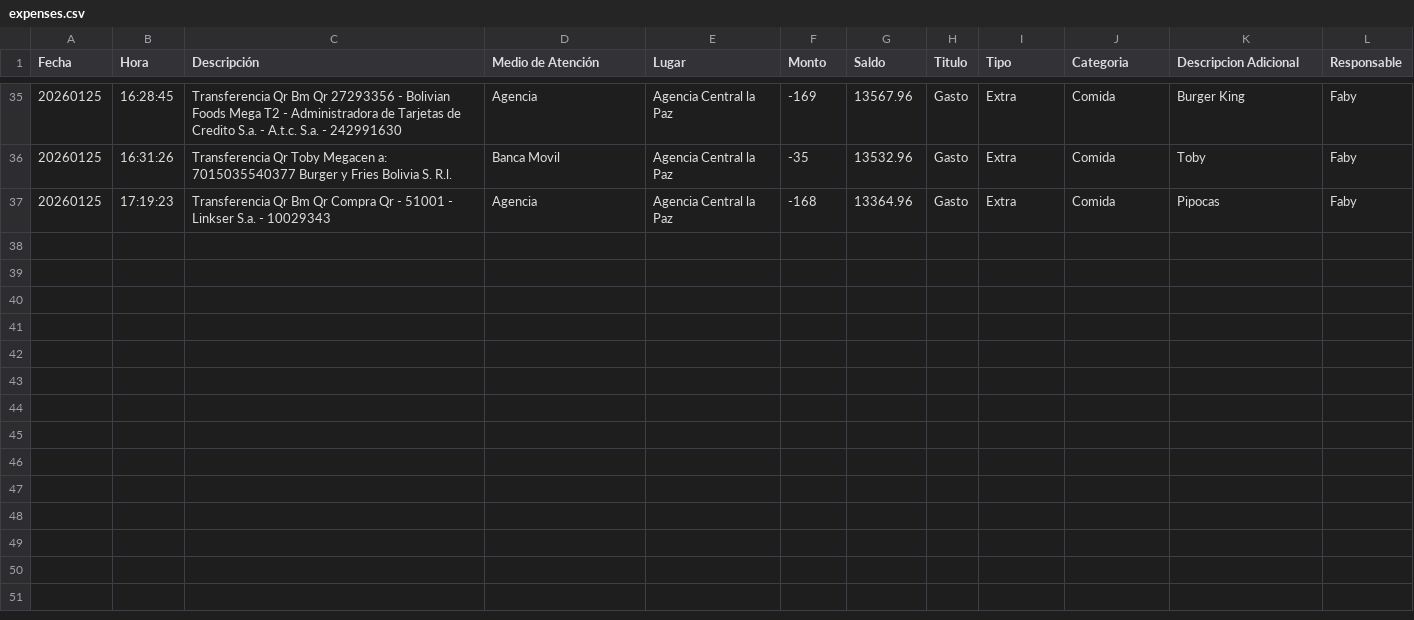
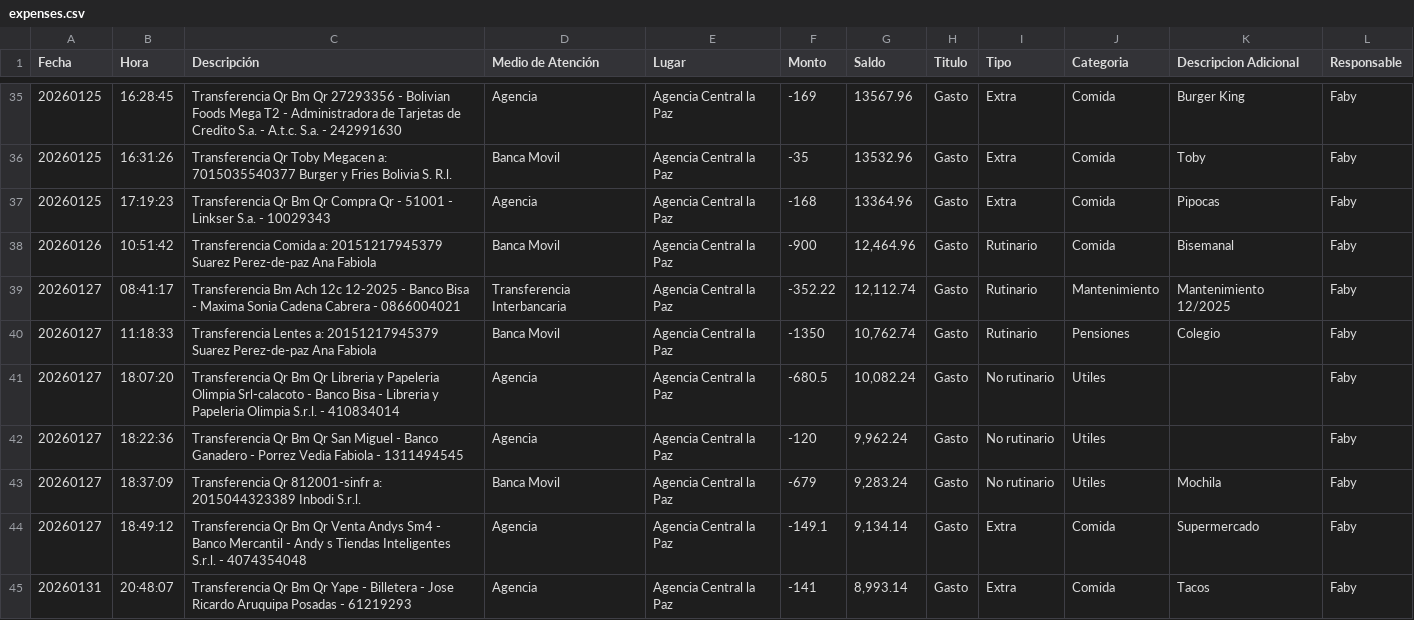
Before and after one commit to pazmr/expense-dashboard, a CSV file: public/expenses.csv, drawn as a sheet; only a part is shown, gaps mark what is left out; the diff names each change by its address in the sheet, - before the commit and + after, or states it on an @@ line.

Commit message:
Actualizacion de datoes

```diff
--- a/public/expenses.csv
+++ b/public/expenses.csv
+row 38: 20260126 | 10:51:42 | Transferencia Comida a: 20151217945379 Suarez Perez-de-paz Ana Fabiola | Banca Movil | Agencia Central la Paz | -900 | 12,464.96 | Gasto | Rutinario | Comida | Bisemanal | Faby
+row 39: 20260127 | 08:41:17 | Transferencia Bm Ach 12c 12-2025 - Banco Bisa - Maxima Sonia Cadena Cabrera - 0866004021 | Transferencia Interbancaria | Agencia Central la Paz | -352.22 | 12,112.74 | Gasto | Rutinario | Mantenimiento | Mantenimiento 12/2025 | Faby
+row 40: 20260127 | 11:18:33 | Transferencia Lentes a: 20151217945379 Suarez Perez-de-paz Ana Fabiola | Banca Movil | Agencia Central la Paz | -1350 | 10,762.74 | Gasto | Rutinario | Pensiones | Colegio | Faby
+row 41: 20260127 | 18:07:20 | Transferencia Qr Bm Qr Libreria y Papeleria Olimpia Srl-calacoto - Banco Bisa - Libreria y Papeleria Olimpia S.r.l. - 410834014 | Agencia | Agencia Central la Paz | -680.5 | 10,082.24 | Gasto | No rutinario | Utiles |  | Faby
+row 42: 20260127 | 18:22:36 | Transferencia Qr Bm Qr San Miguel - Banco Ganadero - Porrez Vedia Fabiola - 1311494545 | Agencia | Agencia Central la Paz | -120 | 9,962.24 | Gasto | No rutinario | Utiles |  | Faby
+row 43: 20260127 | 18:37:09 | Transferencia Qr 812001-sinfr a: 2015044323389 Inbodi S.r.l. | Banca Movil | Agencia Central la Paz | -679 | 9,283.24 | Gasto | No rutinario | Utiles | Mochila | Faby
+row 44: 20260127 | 18:49:12 | Transferencia Qr Bm Qr Venta Andys Sm4 - Banco Mercantil - Andy s Tiendas Inteligentes S.r.l. - 4074354048 | Agencia | Agencia Central la Paz | -149.1 | 9,134.14 | Gasto | Extra | Comida | Supermercado | Faby
+row 45: 20260131 | 20:48:07 | Transferencia Qr Bm Qr Yape - Billetera - Jose Ricardo Aruquipa Posadas - 61219293 | Agencia | Agencia Central la Paz | -141 | 8,993.14 | Gasto | Extra | Comida | Tacos | Faby
```
